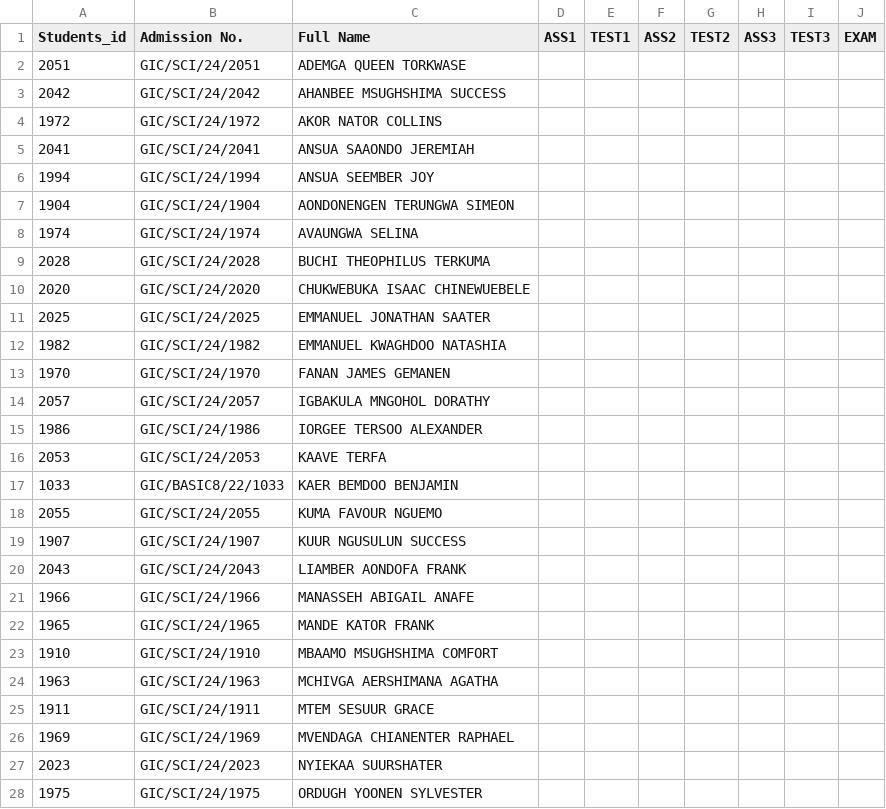
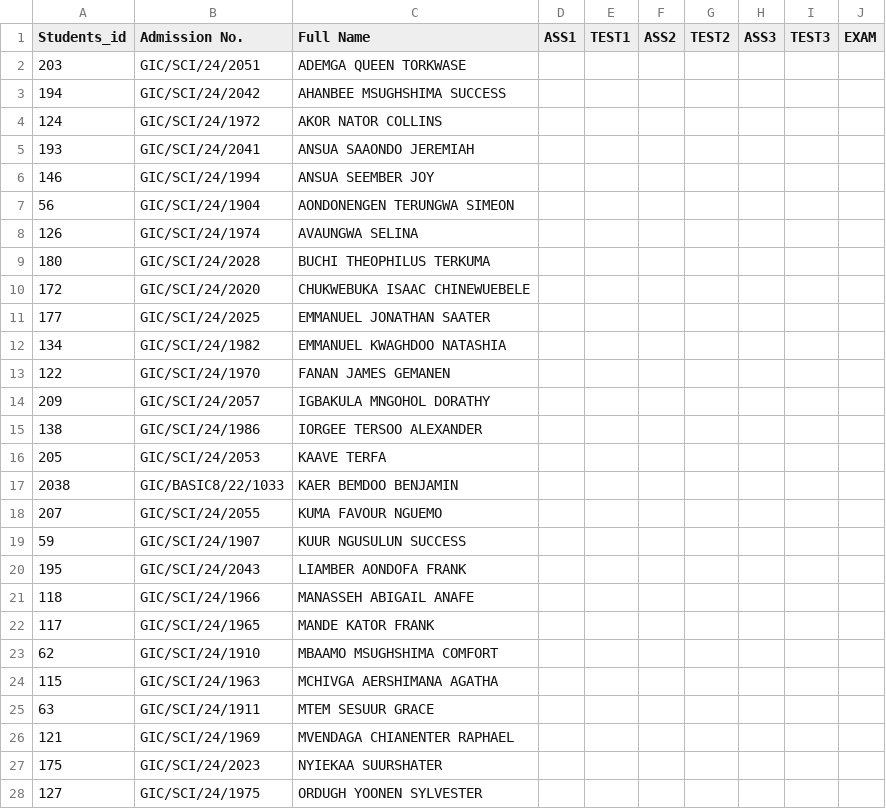
Before and after one commit to orkumacsc/sms, a CSV file: public/SSS 1A1ENGLISH LANGUAGE.csv, drawn as a sheet; only a part is shown; the diff covers the shown part only.

```diff
--- a/public/SSS 1A1ENGLISH LANGUAGE.csv
+++ b/public/SSS 1A1ENGLISH LANGUAGE.csv
@@ -1,28 +1,28 @@
 Students_id,"Admission No.","Full Name",ASS1,TEST1,ASS2,TEST2,ASS3,TEST3,EXAM
-2051,GIC/SCI/24/2051,"ADEMGA QUEEN TORKWASE"
-2042,GIC/SCI/24/2042,"AHANBEE MSUGHSHIMA SUCCESS"
-1972,GIC/SCI/24/1972,"AKOR NATOR COLLINS"
-2041,GIC/SCI/24/2041,"ANSUA SAAONDO JEREMIAH"
-1994,GIC/SCI/24/1994,"ANSUA SEEMBER JOY"
-1904,GIC/SCI/24/1904,"AONDONENGEN TERUNGWA SIMEON"
-1974,GIC/SCI/24/1974,"AVAUNGWA SELINA"
-2028,GIC/SCI/24/2028,"BUCHI THEOPHILUS TERKUMA"
-2020,GIC/SCI/24/2020,"CHUKWEBUKA ISAAC CHINEWUEBELE"
-2025,GIC/SCI/24/2025,"EMMANUEL JONATHAN SAATER"
-1982,GIC/SCI/24/1982,"EMMANUEL KWAGHDOO NATASHIA"
-1970,GIC/SCI/24/1970,"FANAN JAMES GEMANEN"
-2057,GIC/SCI/24/2057,"IGBAKULA MNGOHOL DORATHY"
-1986,GIC/SCI/24/1986,"IORGEE TERSOO ALEXANDER"
-2053,GIC/SCI/24/2053,"KAAVE TERFA"
-1033,GIC/BASIC8/22/1033,"KAER BEMDOO BENJAMIN"
-2055,GIC/SCI/24/2055,"KUMA FAVOUR NGUEMO"
-1907,GIC/SCI/24/1907,"KUUR NGUSULUN SUCCESS"
-2043,GIC/SCI/24/2043,"LIAMBER AONDOFA FRANK"
-1966,GIC/SCI/24/1966,"MANASSEH ABIGAIL ANAFE"
-1965,GIC/SCI/24/1965,"MANDE KATOR FRANK"
-1910,GIC/SCI/24/1910,"MBAAMO MSUGHSHIMA COMFORT"
-1963,GIC/SCI/24/1963,"MCHIVGA AERSHIMANA AGATHA"
-1911,GIC/SCI/24/1911,"MTEM SESUUR GRACE"
-1969,GIC/SCI/24/1969,"MVENDAGA CHIANENTER RAPHAEL"
-2023,GIC/SCI/24/2023,"NYIEKAA SUURSHATER"
-1975,GIC/SCI/24/1975,"ORDUGH YOONEN SYLVESTER"
+203,GIC/SCI/24/2051,"ADEMGA QUEEN TORKWASE"
+194,GIC/SCI/24/2042,"AHANBEE MSUGHSHIMA SUCCESS"
+124,GIC/SCI/24/1972,"AKOR NATOR COLLINS"
+193,GIC/SCI/24/2041,"ANSUA SAAONDO JEREMIAH"
+146,GIC/SCI/24/1994,"ANSUA SEEMBER JOY"
+56,GIC/SCI/24/1904,"AONDONENGEN TERUNGWA SIMEON"
+126,GIC/SCI/24/1974,"AVAUNGWA SELINA"
+180,GIC/SCI/24/2028,"BUCHI THEOPHILUS TERKUMA"
+172,GIC/SCI/24/2020,"CHUKWEBUKA ISAAC CHINEWUEBELE"
+177,GIC/SCI/24/2025,"EMMANUEL JONATHAN SAATER"
+134,GIC/SCI/24/1982,"EMMANUEL KWAGHDOO NATASHIA"
+122,GIC/SCI/24/1970,"FANAN JAMES GEMANEN"
+209,GIC/SCI/24/2057,"IGBAKULA MNGOHOL DORATHY"
+138,GIC/SCI/24/1986,"IORGEE TERSOO ALEXANDER"
+205,GIC/SCI/24/2053,"KAAVE TERFA"
+2038,GIC/BASIC8/22/1033,"KAER BEMDOO BENJAMIN"
+207,GIC/SCI/24/2055,"KUMA FAVOUR NGUEMO"
+59,GIC/SCI/24/1907,"KUUR NGUSULUN SUCCESS"
+195,GIC/SCI/24/2043,"LIAMBER AONDOFA FRANK"
+118,GIC/SCI/24/1966,"MANASSEH ABIGAIL ANAFE"
+117,GIC/SCI/24/1965,"MANDE KATOR FRANK"
+62,GIC/SCI/24/1910,"MBAAMO MSUGHSHIMA COMFORT"
+115,GIC/SCI/24/1963,"MCHIVGA AERSHIMANA AGATHA"
+63,GIC/SCI/24/1911,"MTEM SESUUR GRACE"
+121,GIC/SCI/24/1969,"MVENDAGA CHIANENTER RAPHAEL"
+175,GIC/SCI/24/2023,"NYIEKAA SUURSHATER"
+127,GIC/SCI/24/1975,"ORDUGH YOONEN SYLVESTER"
```
Also changed, not shown: 23 edited cells elsewhere in this file, 12 other files.
